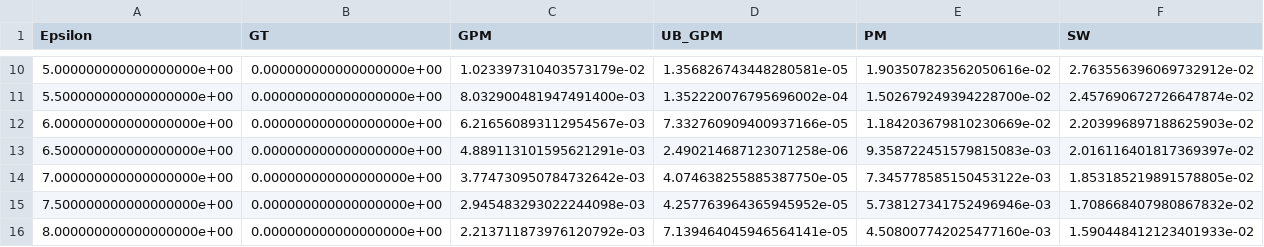
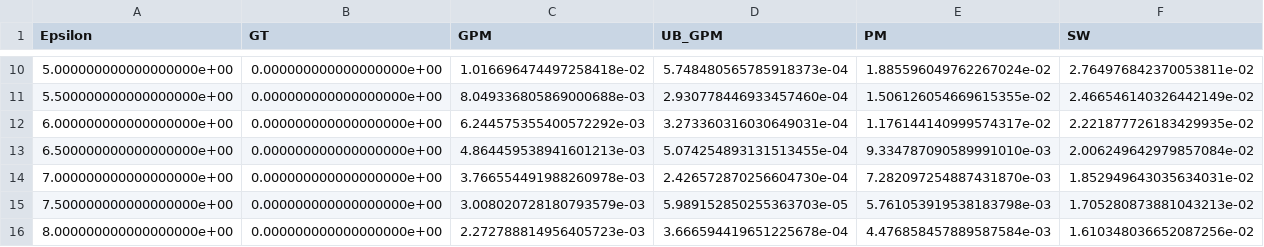
Before and after one commit to ZhengYeah/Optimal-GPM, a CSV file: experiments/experimental/mean_classical.csv, drawn as a sheet; only a part is shown, gaps mark what is left out; the diff covers the shown part only.

```diff
--- a/experiments/experimental/mean_classical.csv
+++ b/experiments/experimental/mean_classical.csv
@@ -10,7 +10,7 @@ Epsilon,GT,GPM,UB_GPM,PM,SW
-5.000000000000000000e+00,0.000000000000000000e+00,1.023397310403573179e-02,1.356826743448280581e-05,1.903507823562050616e-02,2.763556396069732912e-02
-5.500000000000000000e+00,0.000000000000000000e+00,8.032900481947491400e-03,1.352220076795696002e-04,1.502679249394228700e-02,2.457690672726647874e-02
-6.000000000000000000e+00,0.000000000000000000e+00,6.216560893112954567e-03,7.332760909400937166e-05,1.184203679810230669e-02,2.203996897188625903e-02
-6.500000000000000000e+00,0.000000000000000000e+00,4.889113101595621291e-03,2.490214687123071258e-06,9.358722451579815083e-03,2.016116401817369397e-02
-7.000000000000000000e+00,0.000000000000000000e+00,3.774730950784732642e-03,4.074638255885387750e-05,7.345778585150453122e-03,1.853185219891578805e-02
-7.500000000000000000e+00,0.000000000000000000e+00,2.945483293022244098e-03,4.257763964365945952e-05,5.738127341752496946e-03,1.708668407980867832e-02
-8.000000000000000000e+00,0.000000000000000000e+00,2.213711873976120792e-03,7.139464045946564141e-05,4.508007742025477160e-03,1.590448412123401933e-02
+5.000000000000000000e+00,0.000000000000000000e+00,1.016696474497258418e-02,5.748480565785918373e-04,1.885596049762267024e-02,2.764976842370053811e-02
+5.500000000000000000e+00,0.000000000000000000e+00,8.049336805869000688e-03,2.930778446933457460e-04,1.506126054669615355e-02,2.466546140326442149e-02
+6.000000000000000000e+00,0.000000000000000000e+00,6.244575355400572292e-03,3.273360316030649031e-04,1.176144140999574317e-02,2.221877726183429935e-02
+6.500000000000000000e+00,0.000000000000000000e+00,4.864459538941601213e-03,5.074254893131513455e-04,9.334787090589991010e-03,2.006249642979857084e-02
+7.000000000000000000e+00,0.000000000000000000e+00,3.766554491988260978e-03,2.426572870256604730e-04,7.282097254887431870e-03,1.852949643035634031e-02
+7.500000000000000000e+00,0.000000000000000000e+00,3.008020728180793579e-03,5.989152850255363703e-05,5.761053919538183798e-03,1.705280873881043213e-02
+8.000000000000000000e+00,0.000000000000000000e+00,2.272788814956405723e-03,3.666594419651225678e-04,4.476858457889587584e-03,1.610348036652087256e-02
```
Also changed, not shown: 32 edited cells elsewhere in this file, 3 other files.
